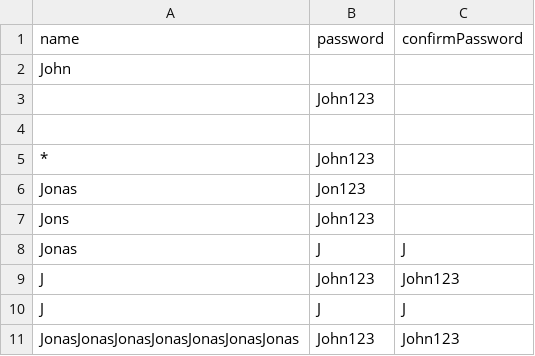
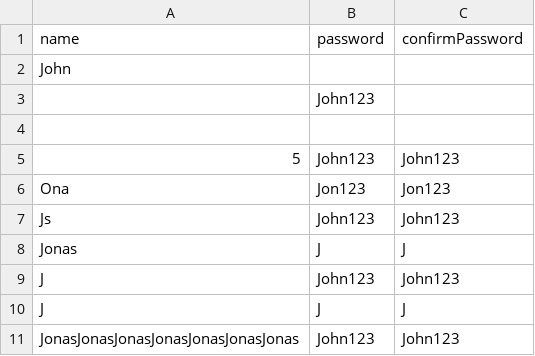
Before and after one commit to 000ggg000/CalculatorAplication, a CSV file: src/main/resources/registeringNames.csv, drawn as a sheet; removed rows and columns are numbered as before the commit, all else as after; the diff names each change by its address in the sheet, - before the commit and + after, or states it on an @@ line.

Commit message:
added negative parametrized register tests

```diff
--- a/src/main/resources/registeringNames.csv
+++ b/src/main/resources/registeringNames.csv
-row 5: * | John123
-row 6: Jonas | Jon123
-row 7: Jons | John123
+row 5: 5 | John123 | John123
+row 6: Ona | Jon123 | Jon123
+row 7: Js | John123 | John123
```
Also changed, not shown: 3 other files.
